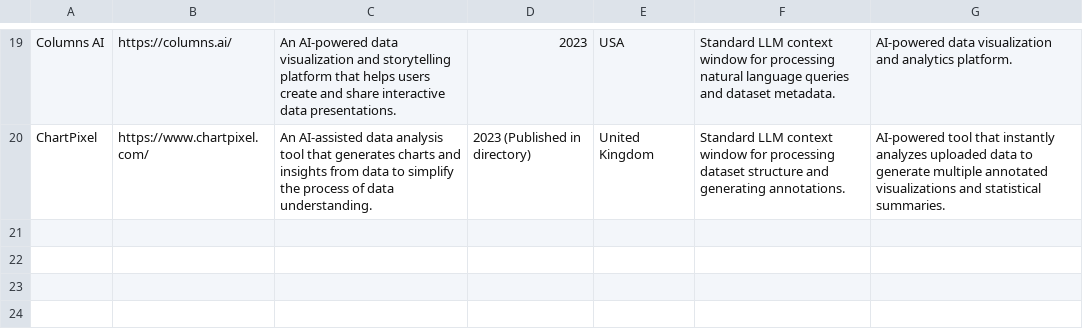
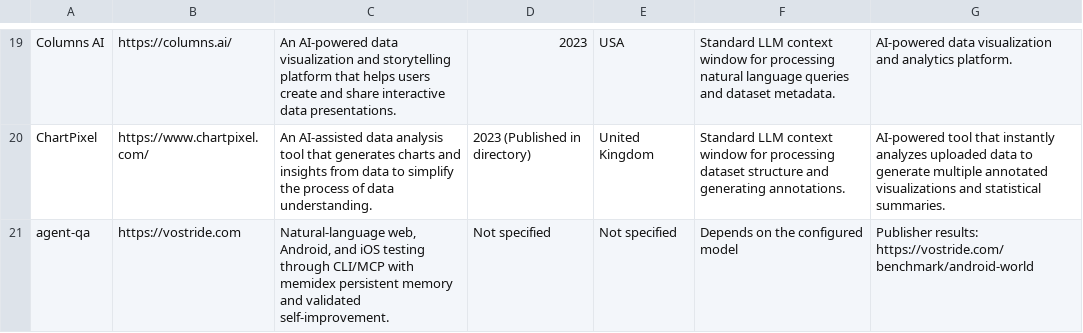
Before and after one commit to HamzaAesmael/Ai-tools-directory, a CSV file: table.csv, drawn as a sheet; only a part is shown, gaps mark what is left out.

Commit message:
Add agent-qa application testing resource
Signed-off-by: vostride <pranshuchittora@users.noreply.github.com>

```diff
--- a/table.csv
+++ b/table.csv
@@ -20 +20,2 @@ Columns AI	,https://columns.ai/,An AI-powered data visualization and storytellin
 ChartPixel	,https://www.chartpixel.com/,An AI-assisted data analysis tool that generates charts and insights from data to simplify the process of data understanding.,2023 (Published in directory),United Kingdom,Standard LLM context window for processing dataset structure and generating annotations.,AI-powered tool that instantly analyzes uploaded data to generate multiple annotated visualizations and statistical summaries.
+agent-qa,https://vostride.com,"Natural-language web, Android, and iOS testing through CLI/MCP with memidex persistent memory and validated self-improvement.",Not specified,Not specified,Depends on the configured model,Publisher results: https://vostride.com/benchmark/android-world
```
